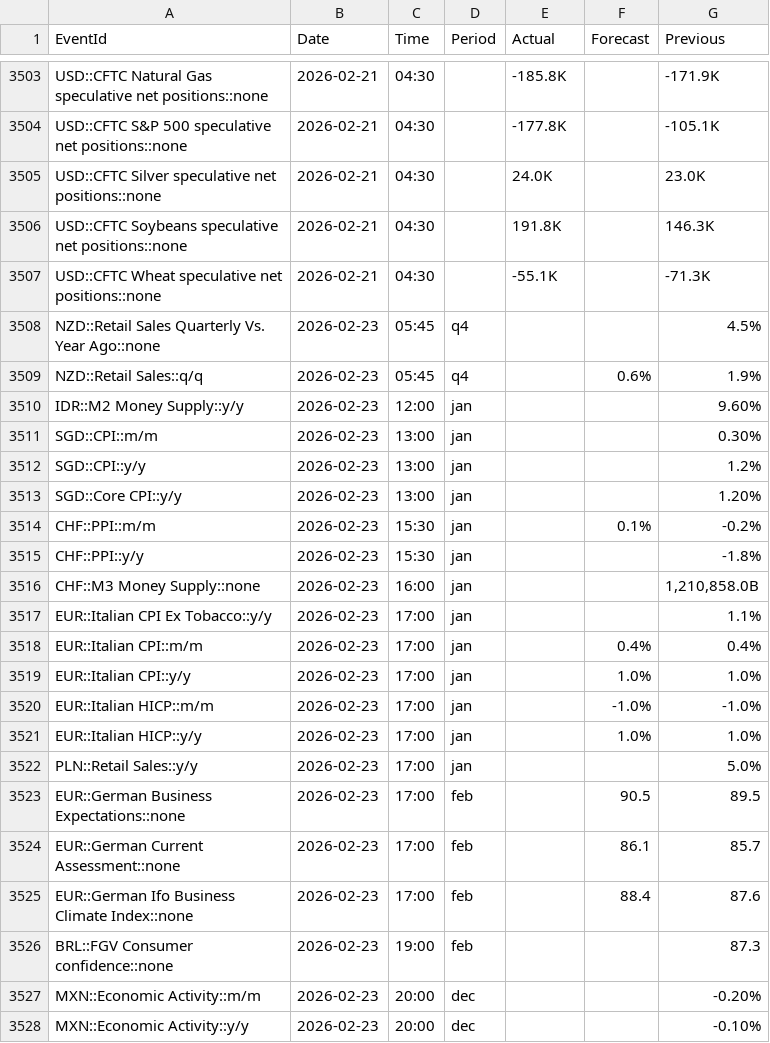
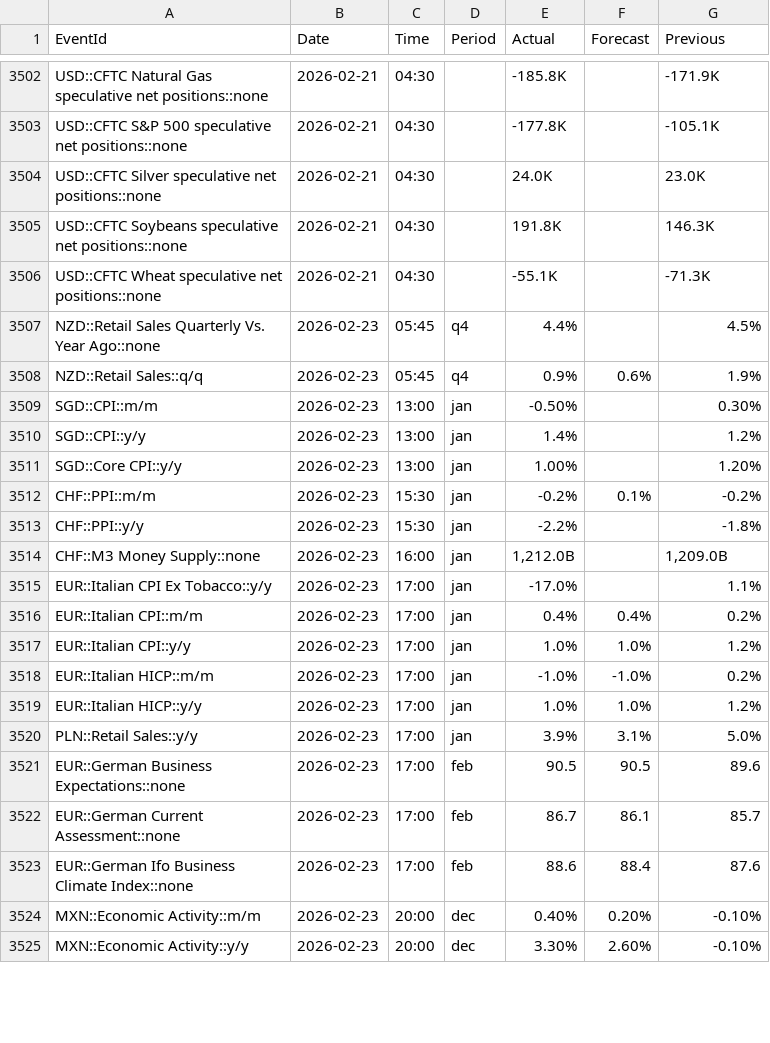
Before and after one commit to yiyousiow000814/XAUUSD-Calendar-Agent, a CSV file: data/event_history_index/2026_event_history_index.csv, drawn as a sheet; only a part is shown, gaps mark what is left out; the diff covers the shown part only.

```diff
--- a/data/event_history_index/2026_event_history_index.csv
+++ b/data/event_history_index/2026_event_history_index.csv
@@ -3507,22 +3506,20 @@ USD::CFTC Soybeans speculative net positions::none,2026-02-21,04:30,,191.8K,,146
 USD::CFTC Wheat speculative net positions::none,2026-02-21,04:30,,-55.1K,,-71.3K
-NZD::Retail Sales Quarterly Vs. Year Ago::none,2026-02-23,05:45,q4,,,4.5%
-NZD::Retail Sales::q/q,2026-02-23,05:45,q4,,0.6%,1.9%
-IDR::M2 Money Supply::y/y,2026-02-23,12:00,jan,,,9.60%
-SGD::CPI::m/m,2026-02-23,13:00,jan,,,0.30%
-SGD::CPI::y/y,2026-02-23,13:00,jan,,,1.2%
-SGD::Core CPI::y/y,2026-02-23,13:00,jan,,,1.20%
-CHF::PPI::m/m,2026-02-23,15:30,jan,,0.1%,-0.2%
-CHF::PPI::y/y,2026-02-23,15:30,jan,,,-1.8%
-CHF::M3 Money Supply::none,2026-02-23,16:00,jan,,,"1,210,858.0B"
-EUR::Italian CPI Ex Tobacco::y/y,2026-02-23,17:00,jan,,,1.1%
-EUR::Italian CPI::m/m,2026-02-23,17:00,jan,,0.4%,0.4%
-EUR::Italian CPI::y/y,2026-02-23,17:00,jan,,1.0%,1.0%
-EUR::Italian HICP::m/m,2026-02-23,17:00,jan,,-1.0%,-1.0%
-EUR::Italian HICP::y/y,2026-02-23,17:00,jan,,1.0%,1.0%
-PLN::Retail Sales::y/y,2026-02-23,17:00,jan,,,5.0%
-EUR::German Business Expectations::none,2026-02-23,17:00,feb,,90.5,89.5
-EUR::German Current Assessment::none,2026-02-23,17:00,feb,,86.1,85.7
-EUR::German Ifo Business Climate Index::none,2026-02-23,17:00,feb,,88.4,87.6
-BRL::FGV Consumer confidence::none,2026-02-23,19:00,feb,,,87.3
-MXN::Economic Activity::m/m,2026-02-23,20:00,dec,,,-0.20%
-MXN::Economic Activity::y/y,2026-02-23,20:00,dec,,,-0.10%
+NZD::Retail Sales Quarterly Vs. Year Ago::none,2026-02-23,05:45,q4,4.4%,,4.5%
+NZD::Retail Sales::q/q,2026-02-23,05:45,q4,0.9%,0.6%,1.9%
+SGD::CPI::m/m,2026-02-23,13:00,jan,-0.50%,,0.30%
+SGD::CPI::y/y,2026-02-23,13:00,jan,1.4%,,1.2%
+SGD::Core CPI::y/y,2026-02-23,13:00,jan,1.00%,,1.20%
+CHF::PPI::m/m,2026-02-23,15:30,jan,-0.2%,0.1%,-0.2%
+CHF::PPI::y/y,2026-02-23,15:30,jan,-2.2%,,-1.8%
+CHF::M3 Money Supply::none,2026-02-23,16:00,jan,"1,212.0B",,"1,209.0B"
+EUR::Italian CPI Ex Tobacco::y/y,2026-02-23,17:00,jan,-17.0%,,1.1%
+EUR::Italian CPI::m/m,2026-02-23,17:00,jan,0.4%,0.4%,0.2%
+EUR::Italian CPI::y/y,2026-02-23,17:00,jan,1.0%,1.0%,1.2%
+EUR::Italian HICP::m/m,2026-02-23,17:00,jan,-1.0%,-1.0%,0.2%
+EUR::Italian HICP::y/y,2026-02-23,17:00,jan,1.0%,1.0%,1.2%
+PLN::Retail Sales::y/y,2026-02-23,17:00,jan,3.9%,3.1%,5.0%
+EUR::German Business Expectations::none,2026-02-23,17:00,feb,90.5,90.5,89.6
+EUR::German Current Assessment::none,2026-02-23,17:00,feb,86.7,86.1,85.7
+EUR::German Ifo Business Climate Index::none,2026-02-23,17:00,feb,88.6,88.4,87.6
+MXN::Economic Activity::m/m,2026-02-23,20:00,dec,0.40%,0.20%,-0.10%
+MXN::Economic Activity::y/y,2026-02-23,20:00,dec,3.30%,2.60%,-0.10%
```
Also changed, not shown: 17 added rows, 6 removed rows and 33 edited cells elsewhere in this file, data/event_history_index/2026_event_history_clean.csv, data/event_history_index/2026_event_history_issues.csv, 7 other files.
